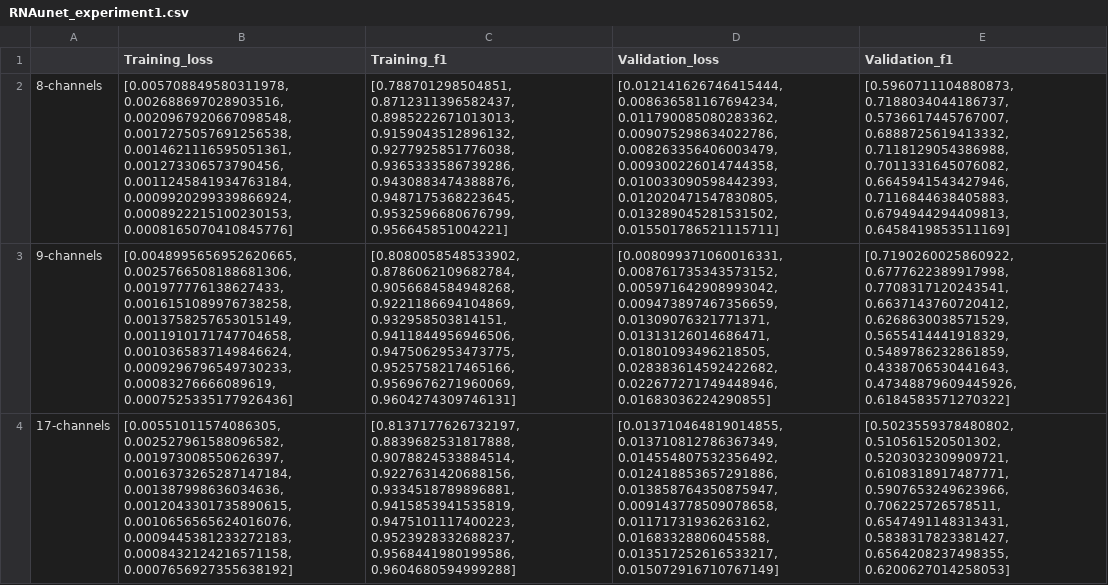
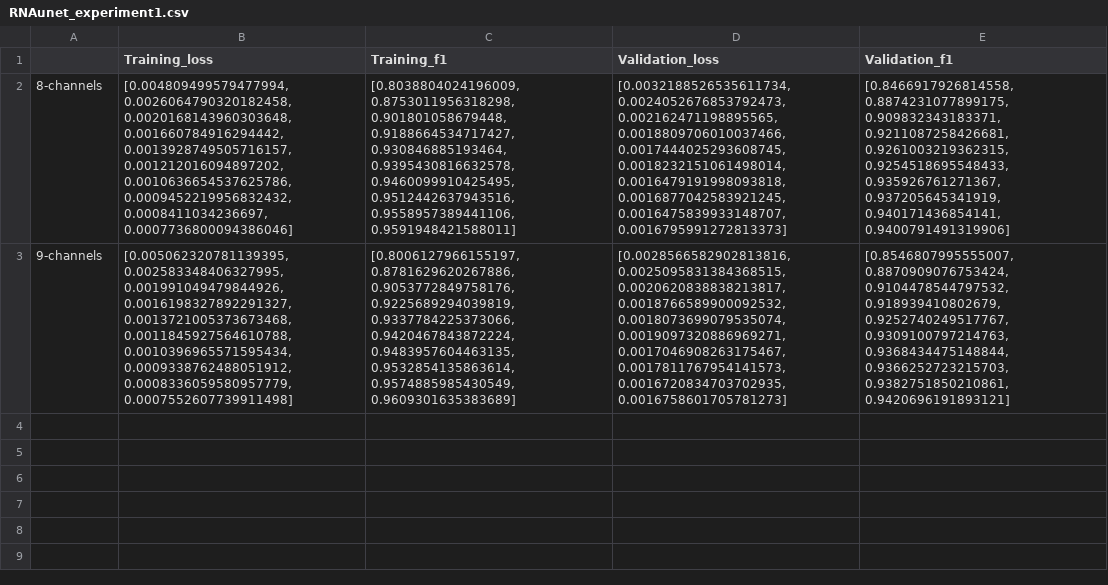
Before and after one commit to MEskerod/StructUnet, a CSV file: results/RNAunet_experiment1.csv, drawn as a sheet; the diff names each change by its address in the sheet, - before the commit and + after, or states it on an @@ line.

Commit message:
Corrected mistake in validation-loop

```diff
--- a/results/RNAunet_experiment1.csv
+++ b/results/RNAunet_experiment1.csv
-B2 (Training_loss): [0.005708849580311978, 0.002688697028903516, 0.0020967920667098548, 0.0017275057691256538, 0.0014621116595051361, 0.001273306573790456, 0.0011245841934763184, 0.0009920299339866924, 0.0008922215100230153, 0.0008165070410845776]
+B2 (Training_loss): [0.004809499579477994, 0.0026064790320182458, 0.0020168143960303648, 0.001660784916294442, 0.0013928749505716157, 0.001212016094897202, 0.0010636654537625786, 0.0009452219956832432, 0.0008411034236697, 0.0007736800094386046]
-C2 (Training_f1): [0.788701298504851, 0.8712311396582437, 0.8985222671013013, 0.9159043512896132, 0.9277925851776038, 0.9365333586739286, 0.9430883474388876, 0.9487175368223645, 0.9532596680676799, 0.956645851004221]
+C2 (Training_f1): [0.8038804024196009, 0.8753011956318298, 0.901801058679448, 0.9188664534717427, 0.930846885193464, 0.9395430816632578, 0.9460099910425495, 0.9512442637943516, 0.9558957389441106, 0.9591948421588011]
-D2 (Validation_loss): [0.012141626746415444, 0.008636581167694234, 0.011790085080283362, 0.009075298634022786, 0.008263356406003479, 0.009300226014744358, 0.010033090598442393, 0.012020471547830805, 0.013289045281531502, 0.015501786521115711]
+D2 (Validation_loss): [0.0032188526535611734, 0.0024052676853792473, 0.002162471198895565, 0.0018809706010037466, 0.0017444025293608745, 0.0018232151061498014, 0.0016479191998093818, 0.0016877042583921245, 0.0016475839933148707, 0.0016795991272813373]
-E2 (Validation_f1): [0.5960711104880873, 0.7188034044186737, 0.5736617445767007, 0.6888725619413332, 0.7118129054386988, 0.7011331645076082, 0.6645941543427946, 0.7116844638405883, 0.6794944294409813, 0.6458419853511169]
+E2 (Validation_f1): [0.8466917926814558, 0.8874231077899175, 0.909832343183371, 0.9211087258426681, 0.9261003219362315, 0.9254518695548433, 0.935926761271367, 0.937205645341919, 0.940171436854141, 0.9400791491319906]
-B3 (Training_loss): [0.0048995656952620665, 0.0025766508188681306, 0.001977776138627433, 0.0016151089976738258, 0.0013758257653015149, 0.0011910171747704658, 0.0010365837149846624, 0.0009296796549730233, 0.00083276666089619, 0.0007525335177926436]
+B3 (Training_loss): [0.005062320781139395, 0.002583348406327995, 0.001991049479844926, 0.0016198327892291327, 0.0013721005373673468, 0.0011845927564610788, 0.0010396965571595434, 0.0009338762488051912, 0.0008336059580957779, 0.0007552607739911498]
-C3 (Training_f1): [0.8080058548533902, 0.8786062109682784, 0.9056684584948268, 0.9221186694104869, 0.932958503814151, 0.9411844956946506, 0.9475062953473775, 0.9525758217465166, 0.9569676271960069, 0.9604274309746131]
+C3 (Training_f1): [0.8006127966155197, 0.8781629620267886, 0.9053772849758176, 0.9225689294039819, 0.9337784225373066, 0.9420467843872224, 0.9483957604463135, 0.9532854135863614, 0.9574885985430549, 0.9609301635383689]
-D3 (Validation_loss): [0.008099371060016331, 0.008761735343573152, 0.005971642908993042, 0.009473897467356659, 0.01309076321771371, 0.01313126014686471, 0.01801093496218505, 0.028383614592422682, 0.022677271749448946, 0.01683036224290855]
+D3 (Validation_loss): [0.0028566582902813816, 0.0025095831384368515, 0.0020620838838213817, 0.0018766589900092532, 0.0018073699079535074, 0.0019097320886969271, 0.0017046908263175467, 0.0017811767954141573, 0.0016720834703702935, 0.0016758601705781273]
-E3 (Validation_f1): [0.7190260025860922, 0.6777622389917998, 0.7708317120243541, 0.6637143760720412, 0.6268630038571529, 0.5655414441918329, 0.5489786232861859, 0.4338706530441643, 0.47348879609445926, 0.6184583571270322]
+E3 (Validation_f1): [0.8546807995555007, 0.8870909076753424, 0.9104478544797532, 0.918939410802679, 0.9252740249517767, 0.9309100797214763, 0.9368434475148844, 0.9366252723215703, 0.9382751850210861, 0.9420696191893121]
-row 4: 17-channels | [0.00551011574086305, 0.002527961588096582, 0.001973008550626397, 0.0016373265287147184, 0.001387998636034636, 0.0012043301735890615, 0.0010656565624016076, 0.0009445381233272183, 0.0008432124216571158, 0.0007656927355638192] | [0.8137177626732197, 0.8839682531817888, 0.9078824533884514, 0.9227631420688156, 0.9334518789896881, 0.9415853941535819, 0.9475101117400223, 0.9523928332688237, 0.9568441980199586, 0.9604680594999288] | [0.013710464819014855, 0.013710812786367349, 0.014554807532356492, 0.012418853657291886, 0.013858764350875947, 0.009143778509078658, 0.01171731936263162, 0.01683328806045588, 0.013517252616533217, 0.015072916710767149] | [0.5023559378480802, 0.510561520501302, 0.5203032309909721, 0.6108318917487771, 0.5907653249623966, 0.706225726578511, 0.6547491148313431, 0.5838317823381427, 0.6564208237498355, 0.6200627014258053]
```
Also changed, not shown: 1 other file.
